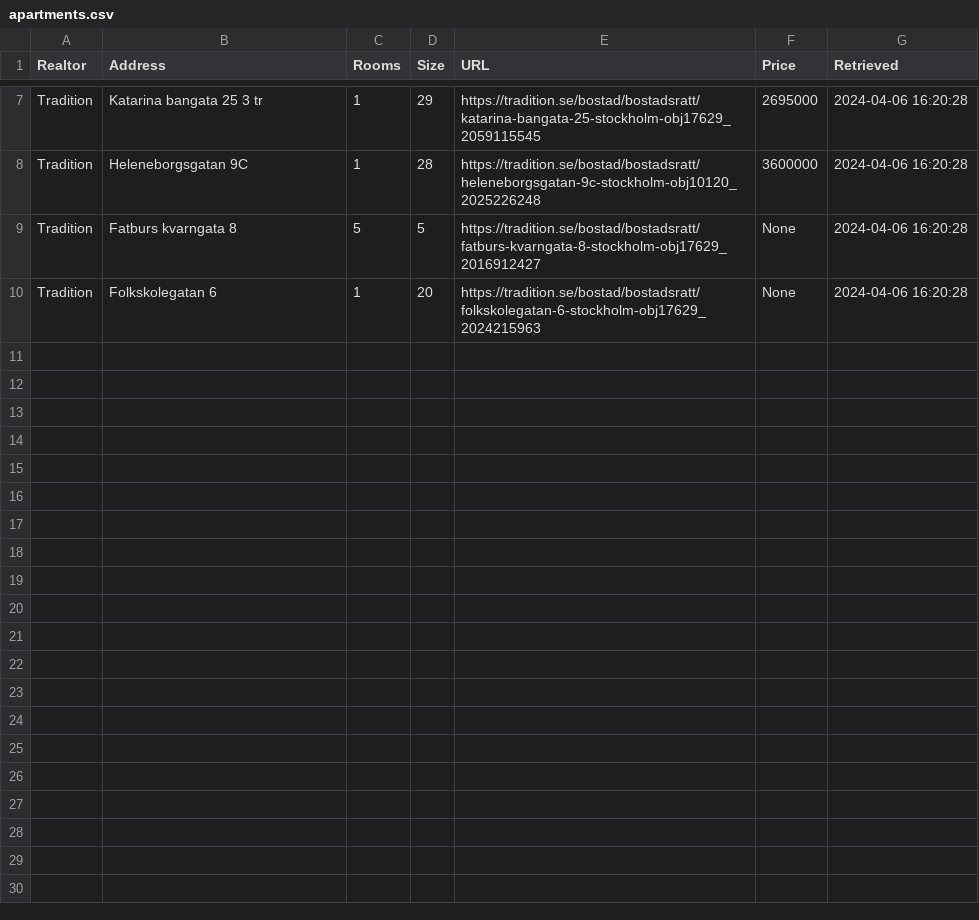
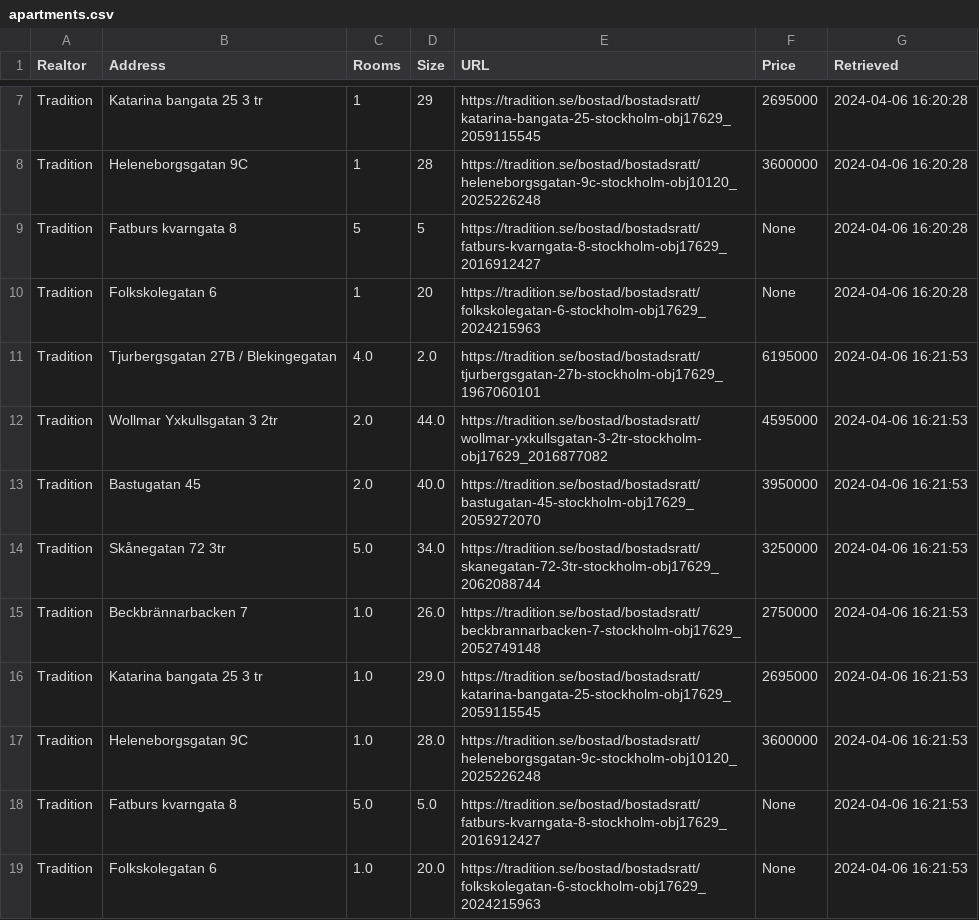
Before and after one commit to viktorvol/app-artments, a CSV file: apartments.csv, drawn as a sheet; only a part is shown, gaps mark what is left out; the diff names each change by its address in the sheet, - before the commit and + after, or states it on an @@ line.

Commit message:
Updated apartments data

```diff
--- a/apartments.csv
+++ b/apartments.csv
+row 11: Tradition | Tjurbergsgatan 27B / Blekingegatan | 4.0 | 2.0 | https://tradition.se/bostad/bostadsratt/tjurbergsgatan-27b-stockholm-obj17629_1967060101 | 6195000 | 2024-04-06 16:21:53
+row 12: Tradition | Wollmar Yxkullsgatan 3 2tr | 2.0 | 44.0 | https://tradition.se/bostad/bostadsratt/wollmar-yxkullsgatan-3-2tr-stockholm-obj17629_2016877082 | 4595000 | 2024-04-06 16:21:53
+row 13: Tradition | Bastugatan 45 | 2.0 | 40.0 | https://tradition.se/bostad/bostadsratt/bastugatan-45-stockholm-obj17629_2059272070 | 3950000 | 2024-04-06 16:21:53
+row 14: Tradition | Skånegatan 72 3tr | 5.0 | 34.0 | https://tradition.se/bostad/bostadsratt/skanegatan-72-3tr-stockholm-obj17629_2062088744 | 3250000 | 2024-04-06 16:21:53
+row 15: Tradition | Beckbrännarbacken 7 | 1.0 | 26.0 | https://tradition.se/bostad/bostadsratt/beckbrannarbacken-7-stockholm-obj17629_2052749148 | 2750000 | 2024-04-06 16:21:53
+row 16: Tradition | Katarina bangata 25 3 tr | 1.0 | 29.0 | https://tradition.se/bostad/bostadsratt/katarina-bangata-25-stockholm-obj17629_2059115545 | 2695000 | 2024-04-06 16:21:53
+row 17: Tradition | Heleneborgsgatan 9C | 1.0 | 28.0 | https://tradition.se/bostad/bostadsratt/heleneborgsgatan-9c-stockholm-obj10120_2025226248 | 3600000 | 2024-04-06 16:21:53
+row 18: Tradition | Fatburs kvarngata 8 | 5.0 | 5.0 | https://tradition.se/bostad/bostadsratt/fatburs-kvarngata-8-stockholm-obj17629_2016912427 | None | 2024-04-06 16:21:53
+row 19: Tradition | Folkskolegatan 6 | 1.0 | 20.0 | https://tradition.se/bostad/bostadsratt/folkskolegatan-6-stockholm-obj17629_2024215963 | None | 2024-04-06 16:21:53
```
